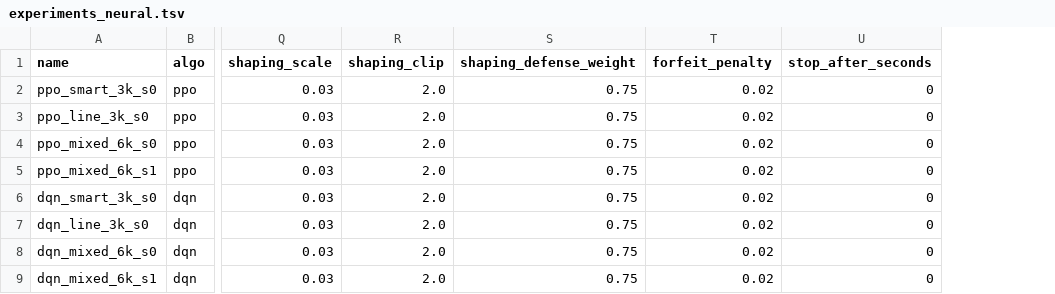
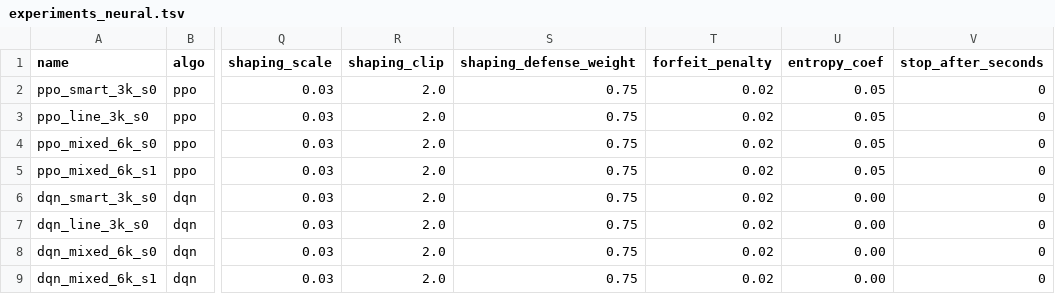
Before and after one commit to davidzheglov/super-tictactoe-rl, a TSV file: superpod/experiments_neural.tsv, drawn as a sheet; only a part is shown, gaps mark what is left out; the diff names each change by its address in the sheet, - before the commit and + after, or states it on an @@ line.

Commit message:
Use friend-scale PPO entropy settings

```diff
--- a/superpod/experiments_neural.tsv
+++ b/superpod/experiments_neural.tsv
+column U (entropy_coef), rows 2-9: 0.05 | 0.05 | 0.05 | 0.05 | 0.00 | 0.00 | 0.00 | 0.00
```
Also changed, not shown: 6 other files.
